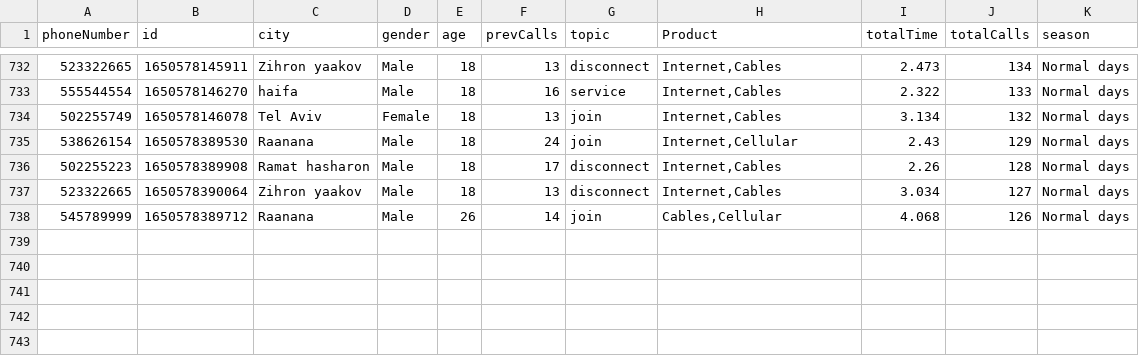
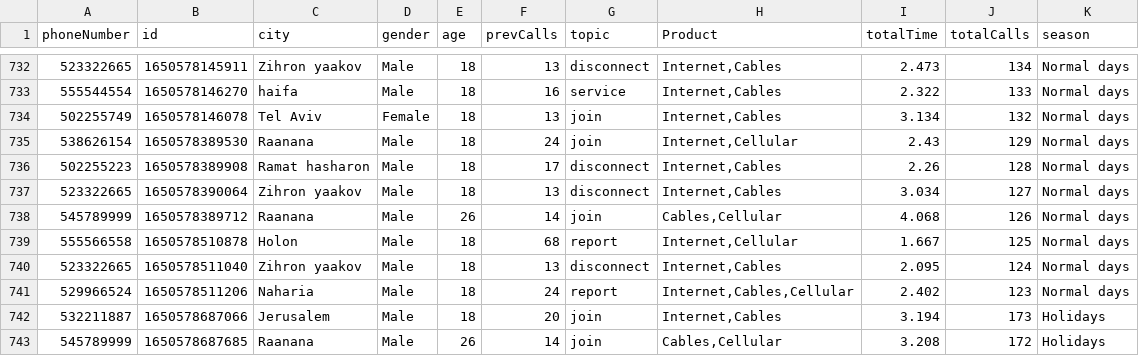
Before and after one commit to Omriyonatani/BigDataFinalProject, a CSV file: bigML/MongoData.csv, drawn as a sheet; only a part is shown, gaps mark what is left out; the diff names each change by its address in the sheet, - before the commit and + after, or states it on an @@ line.

Commit message:
charts delay

```diff
--- a/bigML/MongoData.csv
+++ b/bigML/MongoData.csv
+row 739: 555566558 | 1650578510878 | Holon | Male | 18 | 68 | report | Internet,Cellular | 1.667 | 125 | Normal days
+row 740: 523322665 | 1650578511040 | Zihron yaakov | Male | 18 | 13 | disconnect | Internet,Cables | 2.095 | 124 | Normal days
+row 741: 529966524 | 1650578511206 | Naharia | Male | 18 | 24 | report | Internet,Cables,Cellular | 2.402 | 123 | Normal days
+row 742: 532211887 | 1650578687066 | Jerusalem | Male | 18 | 20 | join | Internet,Cables | 3.194 | 173 | Holidays
+row 743: 545789999 | 1650578687685 | Raanana | Male | 26 | 14 | join | Cables,Cellular | 3.208 | 172 | Holidays
```
